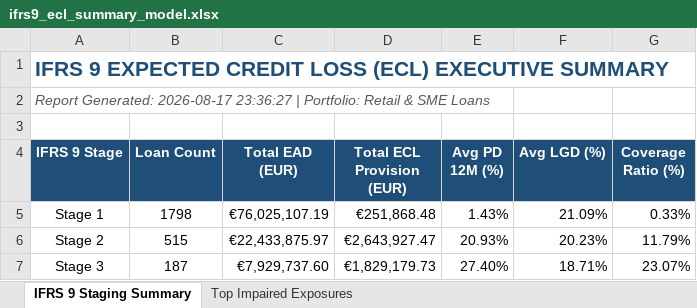
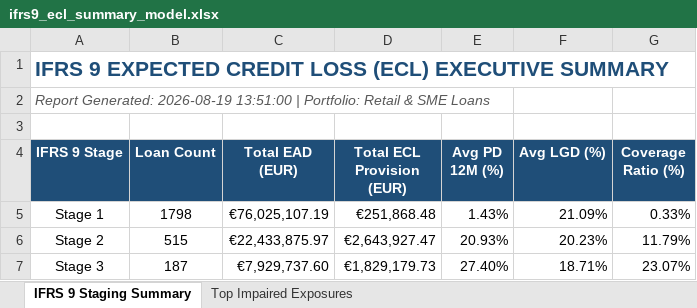
Before and after one commit to mohammad-ahmadian/credit-risk-ecl-engine, an Excel workbook: reports/ifrs9_ecl_summary_model.xlsx, sheet IFRS 9 Staging Summary, drawn as a sheet; values as stored, in another font and other column widths than the file's, no borders; the diff names each change by its address in the sheet, - before the commit and + after, or states it on an @@ line.

```diff
--- a/reports/ifrs9_ecl_summary_model.xlsx (sheet IFRS 9 Staging Summary)
+++ b/reports/ifrs9_ecl_summary_model.xlsx (sheet IFRS 9 Staging Summary)
-A2 (IFRS 9 Stage): Report Generated: 2026-08-17 23:36:27 | Portfolio:…
+A2 (IFRS 9 Stage): Report Generated: 2026-08-19 13:51:00 | Portfolio:…
```
Also changed, not shown: 3 other files.
